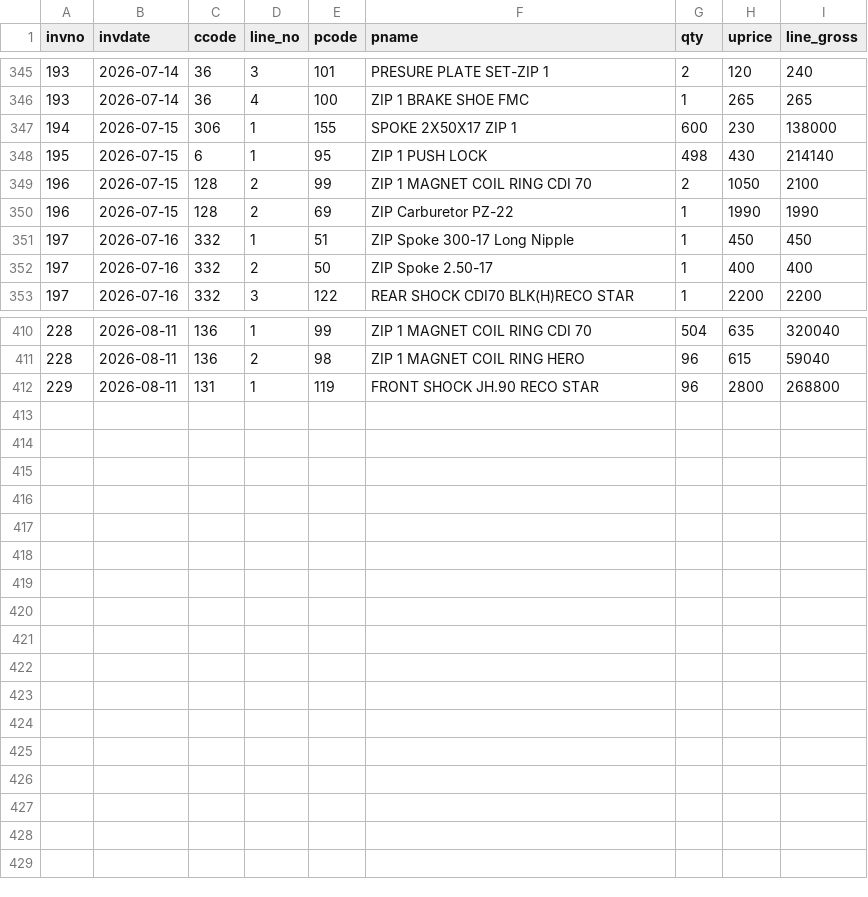
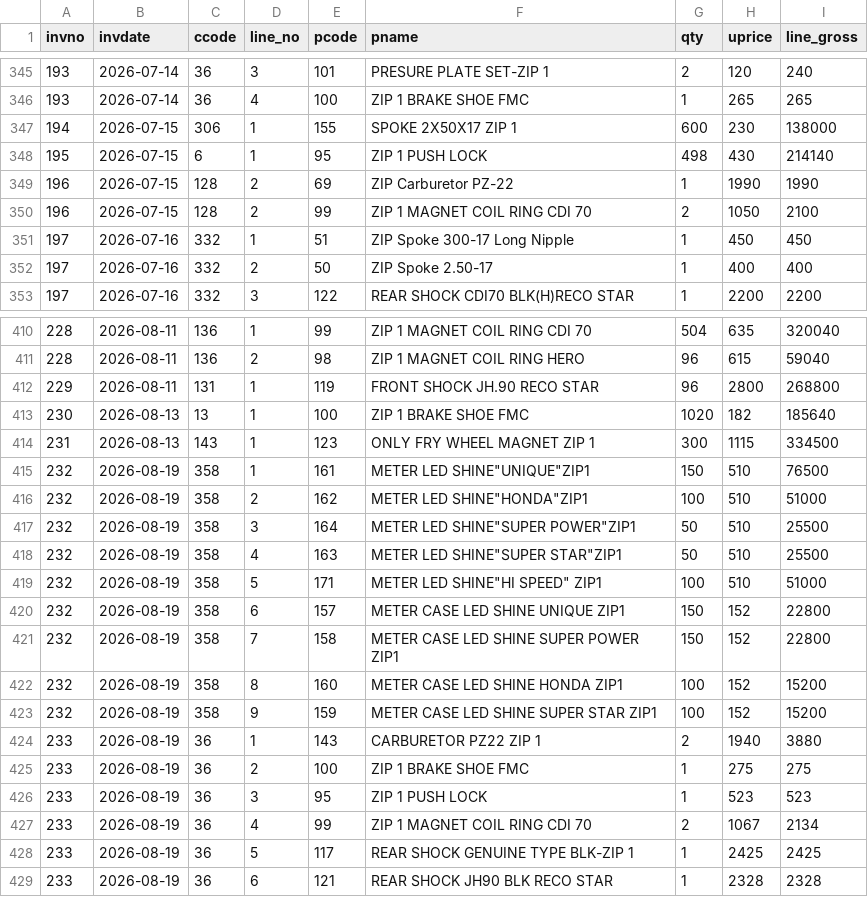
Before and after one commit to ahmedvohrra/zip1_naveed_daily_EXPORT, a CSV file: purchase_lines.csv, drawn as a sheet; only a part is shown, gaps mark what is left out.

```diff
--- a/purchase_lines.csv
+++ b/purchase_lines.csv
@@ -348,4 +348,4 @@ invno,invdate,ccode,line_no,pcode,pname,qty,uprice,line_gross
 195,2026-07-15,6,1,95,ZIP 1 PUSH LOCK,498,430,214140
+196,2026-07-15,128,2,69,ZIP Carburetor PZ-22,1,1990,1990
 196,2026-07-15,128,2,99,ZIP 1 MAGNET COIL RING CDI 70,2,1050,2100
-196,2026-07-15,128,2,69,ZIP Carburetor PZ-22,1,1990,1990
 197,2026-07-16,332,1,51,ZIP Spoke 300-17 Long Nipple,1,450,450
@@ -412 +412,18 @@ invno,invdate,ccode,line_no,pcode,pname,qty,uprice,line_gross
 229,2026-08-11,131,1,119,FRONT SHOCK JH.90 RECO STAR,96,2800,268800
+230,2026-08-13,13,1,100,ZIP 1 BRAKE SHOE FMC,1020,182,185640
+231,2026-08-13,143,1,123,ONLY FRY WHEEL MAGNET ZIP 1,300,1115,334500
+232,2026-08-19,358,1,161,"METER LED SHINE""UNIQUE""ZIP1",150,510,76500
+232,2026-08-19,358,2,162,"METER LED SHINE""HONDA""ZIP1",100,510,51000
+232,2026-08-19,358,3,164,"METER LED SHINE""SUPER POWER""ZIP1",50,510,25500
+232,2026-08-19,358,4,163,"METER LED SHINE""SUPER STAR""ZIP1",50,510,25500
+232,2026-08-19,358,5,171,"METER LED SHINE""HI SPEED"" ZIP1",100,510,51000
+232,2026-08-19,358,6,157,METER CASE LED SHINE UNIQUE ZIP1,150,152,22800
+232,2026-08-19,358,7,158,METER CASE LED SHINE SUPER POWER ZIP1,150,152,22800
+232,2026-08-19,358,8,160,METER CASE LED SHINE HONDA ZIP1,100,152,15200
+232,2026-08-19,358,9,159,METER CASE LED SHINE SUPER STAR ZIP1,100,152,15200
+233,2026-08-19,36,1,143,CARBURETOR PZ22 ZIP 1,2,1940,3880
+233,2026-08-19,36,2,100,ZIP 1 BRAKE SHOE FMC,1,275,275
+233,2026-08-19,36,3,95,ZIP 1 PUSH LOCK,1,523,523
+233,2026-08-19,36,4,99,ZIP 1 MAGNET COIL RING CDI 70,2,1067,2134
+233,2026-08-19,36,5,117,REAR SHOCK GENUINE TYPE BLK-ZIP 1,1,2425,2425
+233,2026-08-19,36,6,121,REAR SHOCK JH90 BLK RECO STAR,1,2328,2328
```
Also changed, not shown: customers.csv, invoices.csv, 8 other files.
